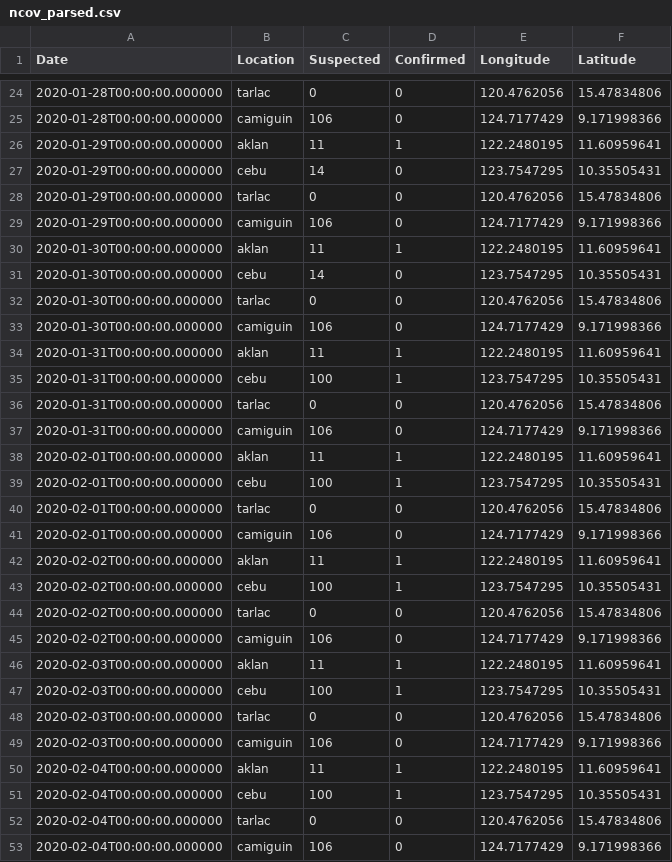
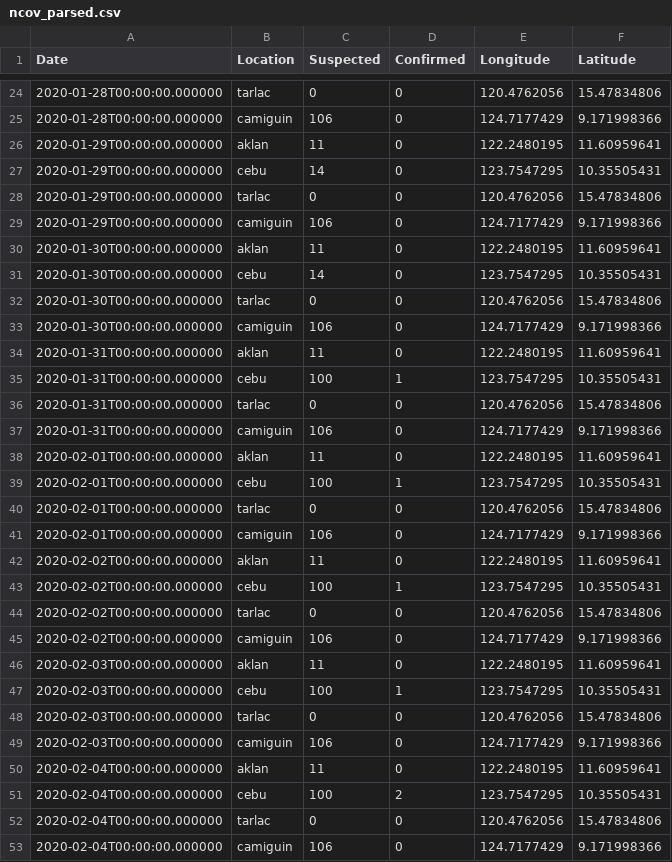
Before and after one commit to albertyumol/nCoronaTrackPH, a CSV file: R_Mapping/ncov_parsed.csv, drawn as a sheet; only a part is shown, gaps mark what is left out; the diff covers the shown part only.

```diff
--- a/R_Mapping/ncov_parsed.csv
+++ b/R_Mapping/ncov_parsed.csv
@@ -25,3 +25,3 @@ Date,Location,Suspected,Confirmed,Longitude,Latitude
 2020-01-28T00:00:00.000000,camiguin,106,0,124.7177429,9.171998366
-2020-01-29T00:00:00.000000,aklan,11,1,122.2480195,11.60959641
+2020-01-29T00:00:00.000000,aklan,11,0,122.2480195,11.60959641
 2020-01-29T00:00:00.000000,cebu,14,0,123.7547295,10.35505431
@@ -29,3 +29,3 @@ Date,Location,Suspected,Confirmed,Longitude,Latitude
 2020-01-29T00:00:00.000000,camiguin,106,0,124.7177429,9.171998366
-2020-01-30T00:00:00.000000,aklan,11,1,122.2480195,11.60959641
+2020-01-30T00:00:00.000000,aklan,11,0,122.2480195,11.60959641
 2020-01-30T00:00:00.000000,cebu,14,0,123.7547295,10.35505431
@@ -33,3 +33,3 @@ Date,Location,Suspected,Confirmed,Longitude,Latitude
 2020-01-30T00:00:00.000000,camiguin,106,0,124.7177429,9.171998366
-2020-01-31T00:00:00.000000,aklan,11,1,122.2480195,11.60959641
+2020-01-31T00:00:00.000000,aklan,11,0,122.2480195,11.60959641
 2020-01-31T00:00:00.000000,cebu,100,1,123.7547295,10.35505431
@@ -37,3 +37,3 @@ Date,Location,Suspected,Confirmed,Longitude,Latitude
 2020-01-31T00:00:00.000000,camiguin,106,0,124.7177429,9.171998366
-2020-02-01T00:00:00.000000,aklan,11,1,122.2480195,11.60959641
+2020-02-01T00:00:00.000000,aklan,11,0,122.2480195,11.60959641
 2020-02-01T00:00:00.000000,cebu,100,1,123.7547295,10.35505431
@@ -41,3 +41,3 @@ Date,Location,Suspected,Confirmed,Longitude,Latitude
 2020-02-01T00:00:00.000000,camiguin,106,0,124.7177429,9.171998366
-2020-02-02T00:00:00.000000,aklan,11,1,122.2480195,11.60959641
+2020-02-02T00:00:00.000000,aklan,11,0,122.2480195,11.60959641
 2020-02-02T00:00:00.000000,cebu,100,1,123.7547295,10.35505431
@@ -45,3 +45,3 @@ Date,Location,Suspected,Confirmed,Longitude,Latitude
 2020-02-02T00:00:00.000000,camiguin,106,0,124.7177429,9.171998366
-2020-02-03T00:00:00.000000,aklan,11,1,122.2480195,11.60959641
+2020-02-03T00:00:00.000000,aklan,11,0,122.2480195,11.60959641
 2020-02-03T00:00:00.000000,cebu,100,1,123.7547295,10.35505431
@@ -49,4 +49,4 @@ Date,Location,Suspected,Confirmed,Longitude,Latitude
 2020-02-03T00:00:00.000000,camiguin,106,0,124.7177429,9.171998366
-2020-02-04T00:00:00.000000,aklan,11,1,122.2480195,11.60959641
-2020-02-04T00:00:00.000000,cebu,100,1,123.7547295,10.35505431
+2020-02-04T00:00:00.000000,aklan,11,0,122.2480195,11.60959641
+2020-02-04T00:00:00.000000,cebu,100,2,123.7547295,10.35505431
 2020-02-04T00:00:00.000000,tarlac,0,0,120.4762056,15.47834806
```
Also changed, not shown: 2 edited cells elsewhere in this file, 1 other file.
